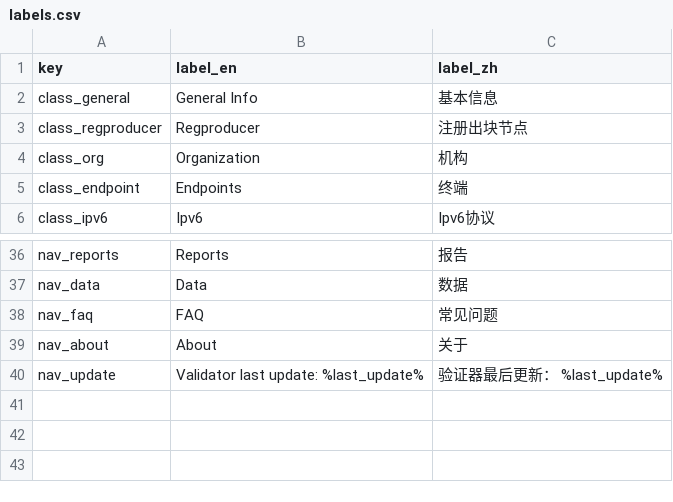
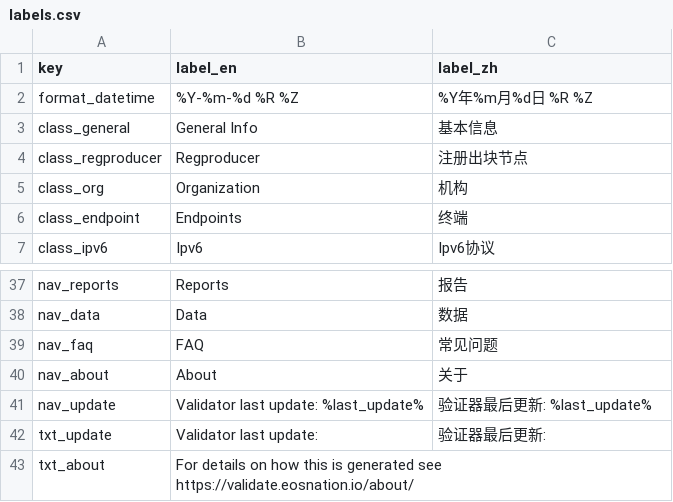
Before and after one commit to EOS-Nation/bpvalidate, a CSV file: config/labels.csv, drawn as a sheet; only a part is shown, gaps mark what is left out.

```diff
--- a/config/labels.csv
+++ b/config/labels.csv
@@ -1,2 +1,3 @@
 key,label_en,label_zh
+format_datetime,%Y-%m-%d %R %Z,%Y年%m月%d日 %R %Z
 class_general,General Info,基本信息
@@ -39,2 +40,4 @@ nav_faq,FAQ,常见问题
 nav_about,About,关于
-nav_update,Validator last update: %last_update%, 验证器最后更新： %last_update%
+nav_update,Validator last update: %last_update%, 验证器最后更新: %last_update%
+txt_update,Validator last update:, 验证器最后更新:
+txt_about,For details on how this is generated see https://validate.eosnation.io/about/,
```
Also changed, not shown: 11 other files.
